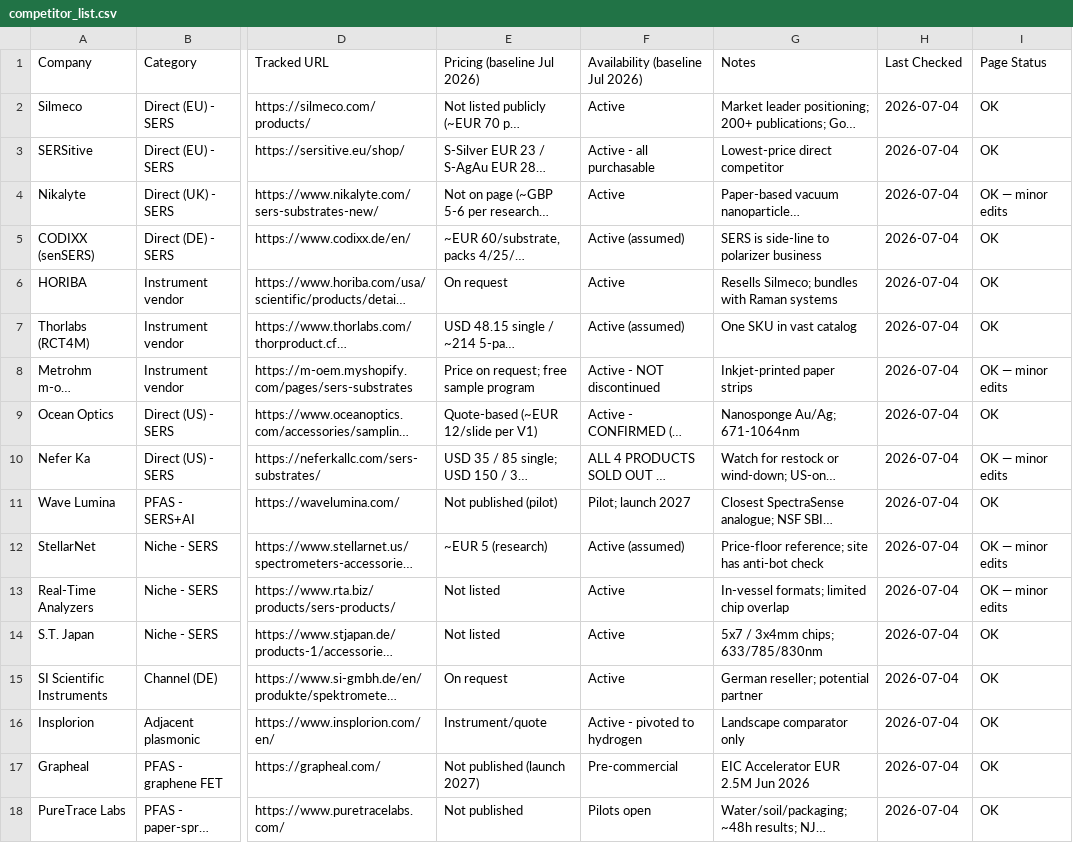
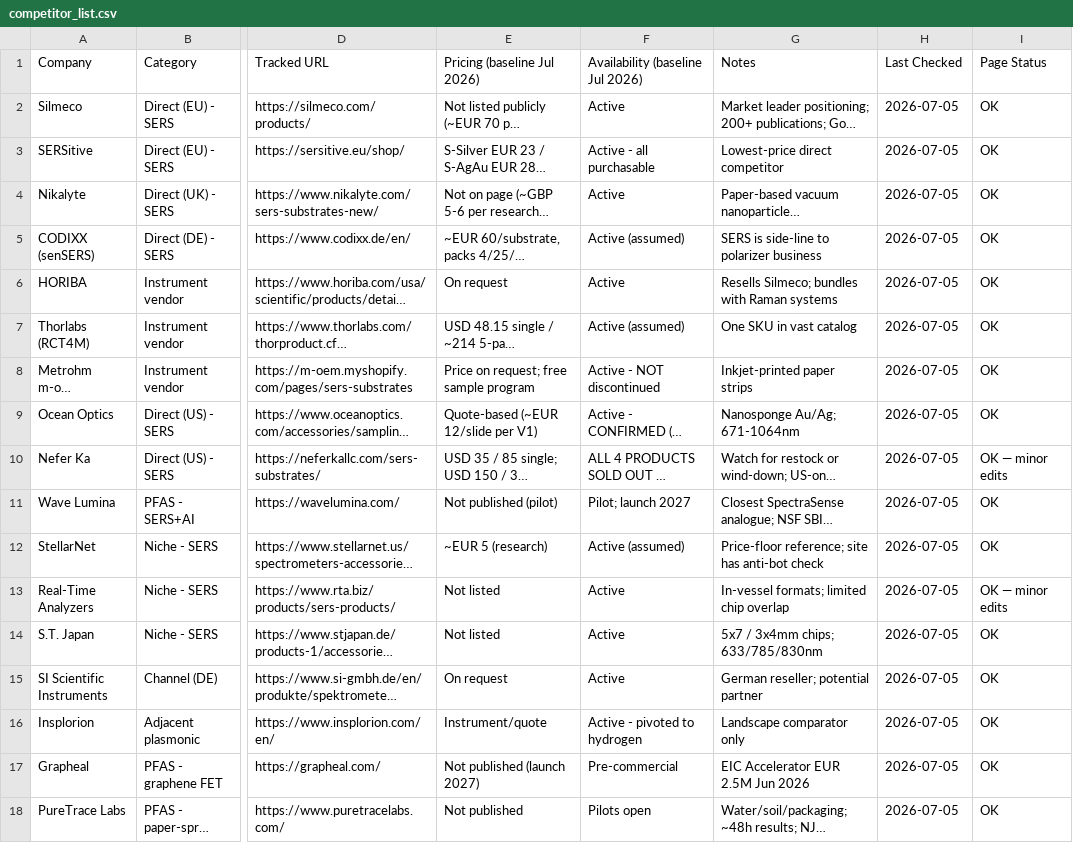
Before and after one commit to ethanlin12369/Auto-Competitor-List, a CSV file: competitor_list.csv, drawn as a sheet; only a part is shown, gaps mark what is left out; long unchanged cells end in …; the diff names each change by its address in the sheet, - before the commit and + after, or states it on an @@ line.

```diff
--- a/competitor_list.csv
+++ b/competitor_list.csv
-H2:H18 (Last Checked): 2026-07-04
+H2:H18 (Last Checked): 2026-07-05
-I4 (Page Status): OK — minor edits
+I4 (Page Status): OK
-I8 (Page Status): OK — minor edits
+I8 (Page Status): OK
-I12 (Page Status): OK — minor edits
+I12 (Page Status): OK
```
Also changed, not shown: 3 other files.
